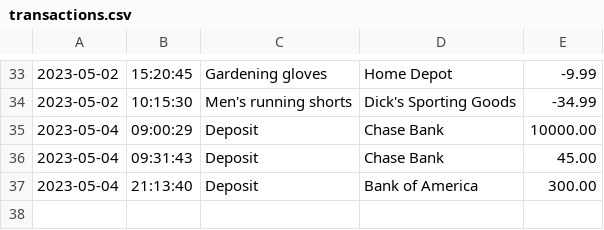
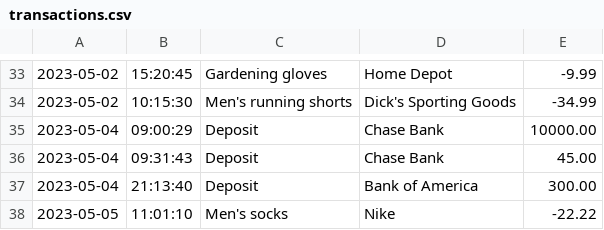
Before and after one commit to Javich23/AccountingLedger, a CSV file: transactions.csv, drawn as a sheet; only a part is shown, gaps mark what is left out; the diff names each change by its address in the sheet, - before the commit and + after, or states it on an @@ line.

```diff
--- a/transactions.csv
+++ b/transactions.csv
+row 38: 2023-05-05 | 11:01:10 | Men's socks | Nike | -22.22
```
Also changed, not shown: 1 other file.
